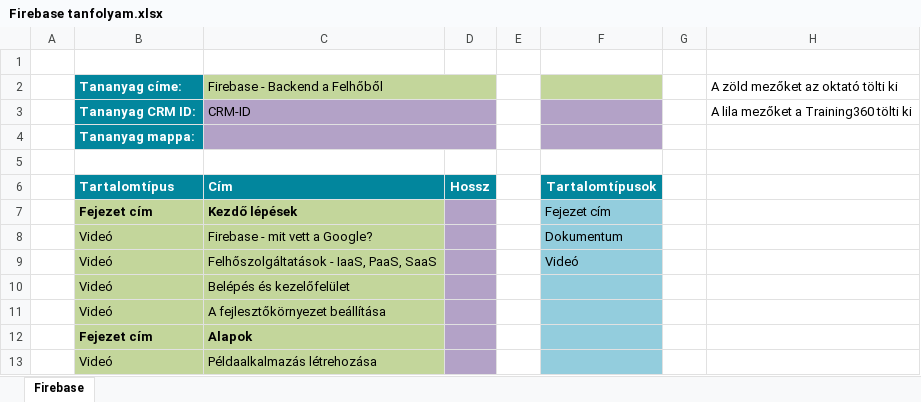
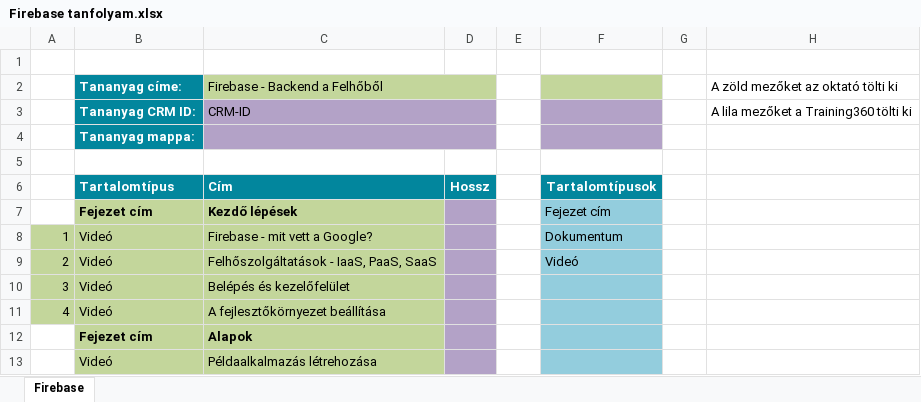
Before and after one commit to Training360/firebase-course, an Excel workbook: Firebase tanfolyam.xlsx, sheet Firebase, drawn as a sheet; only a part is shown; values as stored, in another font and other column widths than the file's, no borders; the diff names each change by its address in the sheet, - before the commit and + after, or states it on an @@ line.

Commit message:
Feat: update desc.

```diff
--- a/Firebase tanfolyam.xlsx (sheet Firebase)
+++ b/Firebase tanfolyam.xlsx (sheet Firebase)
-A8: (empty)
+A8: 1
-A8:A11 fill: none
+A8:A11 fill: #C3D69B
-A9: (empty)
+A9: 2
-A10: (empty)
+A10: 3
-A11: (empty)
+A11: 4
```
